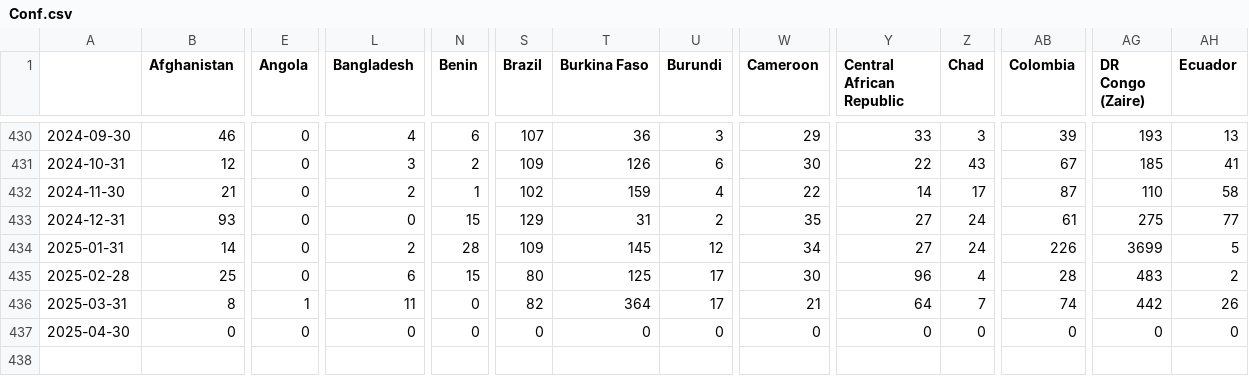
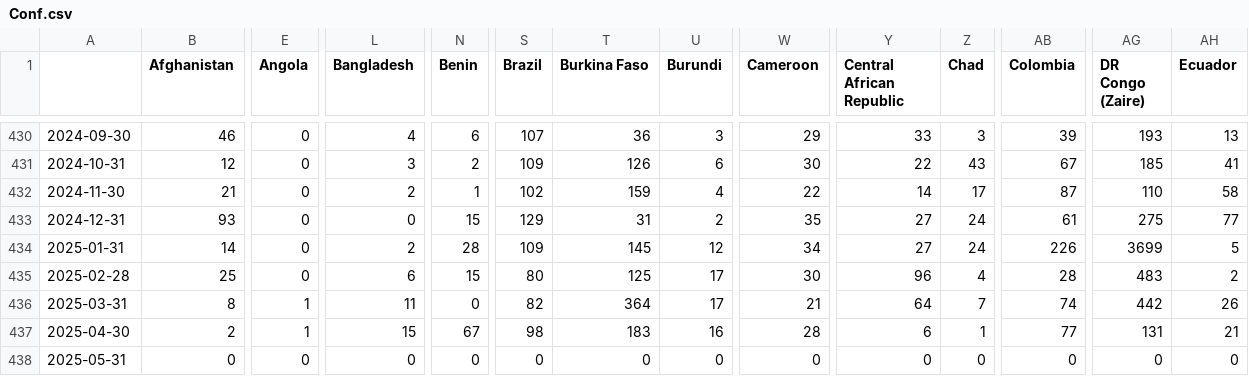
Before and after one commit to ThomasSchinca/Pace-map-risk, a CSV file: Conf.csv, drawn as a sheet; only a part is shown, gaps mark what is left out; rows hold the shown columns only; the diff covers the shown part only; the diff names each change by its address in the sheet, - before the commit and + after, or states it on an @@ line.

```diff
--- a/Conf.csv
+++ b/Conf.csv
-B437 (Afghanistan): 0
+B437 (Afghanistan): 2
-E437 (Angola): 0
+E437 (Angola): 1
-L437 (Bangladesh): 0
+L437 (Bangladesh): 15
-N437 (Benin): 0
+N437 (Benin): 67
-S437 (Brazil): 0
+S437 (Brazil): 98
-T437 (Burkina Faso): 0
+T437 (Burkina Faso): 183
-U437 (Burundi): 0
+U437 (Burundi): 16
-W437 (Cameroon): 0
+W437 (Cameroon): 28
-Y437 (Central African Republic): 0
+Y437 (Central African Republic): 6
-Z437 (Chad): 0
+Z437 (Chad): 1
-AB437 (Colombia): 0
+AB437 (Colombia): 77
-AG437 (DR Congo (Zaire)): 0
+AG437 (DR Congo (Zaire)): 131
-AH437 (Ecuador): 0
+AH437 (Ecuador): 21
+row 438: 2025-05-31 | 0 | 0 | 0 | 0 | 0 | 0 | 0 | 0 | 0 | 0 | 0 | 0 | 0
```
Also changed, not shown: 35 edited cells elsewhere in this file, Pred_df.csv, Pred_df_min.csv, 42 other files.
